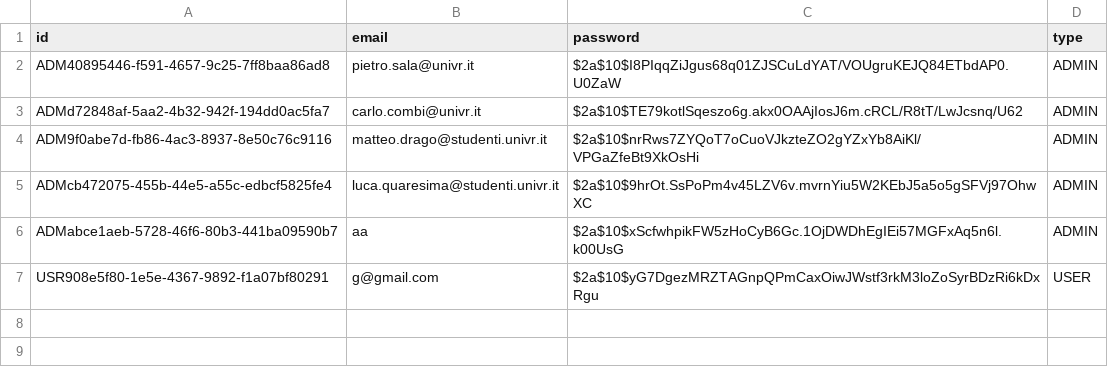
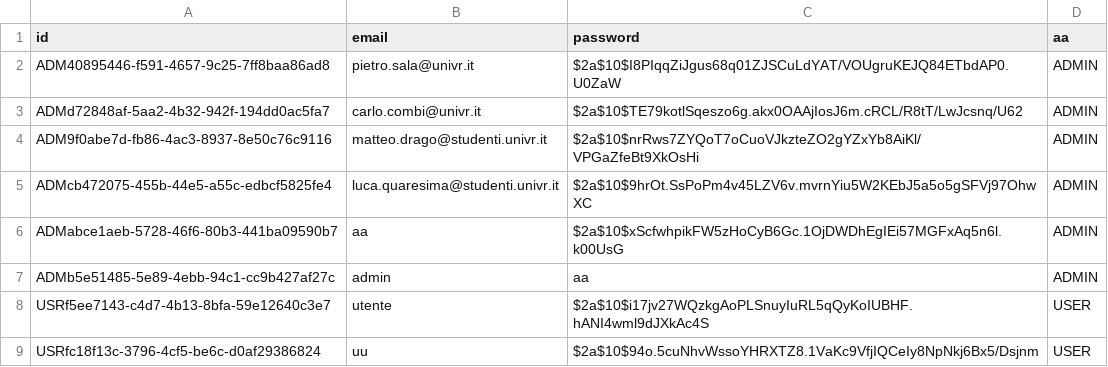
Before and after one commit to Drachooo/PetriNet-Simulator, a CSV file: data/userData.csv, drawn as a sheet.

Commit message:
Modificato UserRepository (aggiunta di utenti + admin direttamente da file) + modificato userData.csv

```diff
--- a/data/userData.csv
+++ b/data/userData.csv
@@ -1,2 +1,2 @@
-id,email,password,type
+id,email,password,aa
 ADM40895446-f591-4657-9c25-7ff8baa86ad8,pietro.sala@univr.it,$2a$10$I8PIqqZiJgus68q01ZJSCuLdYAT/VOUgruKEJQ84ETbdAP0.U0ZaW,ADMIN
@@ -6,2 +6,4 @@ ADMcb472075-455b-44e5-a55c-edbcf5825fe4,luca.quaresima@studenti.univr.it,$2a$10$
 ADMabce1aeb-5728-46f6-80b3-441ba09590b7,aa,$2a$10$xScfwhpikFW5zHoCyB6Gc.1OjDWDhEgIEi57MGFxAq5n6l.k00UsG,ADMIN
-USR908e5f80-1e5e-4367-9892-f1a07bf80291,g@gmail.com,$2a$10$yG7DgezMRZTAGnpQPmCaxOiwJWstf3rkM3loZoSyrBDzRi6kDxRgu,USER
+ADMb5e51485-5e89-4ebb-94c1-cc9b427af27c,admin,aa,ADMIN
+USRf5ee7143-c4d7-4b13-8bfa-59e12640c3e7,utente,$2a$10$i17jv27WQzkgAoPLSnuyIuRL5qQyKoIUBHF.hANI4wml9dJXkAc4S,USER
+USRfc18f13c-3796-4cf5-be6c-d0af29386824,uu,$2a$10$94o.5cuNhvWssoYHRXTZ8.1VaKc9VfjIQCeIy8NpNkj6Bx5/Dsjnm,USER
```
Also changed, not shown: 1 other file.
